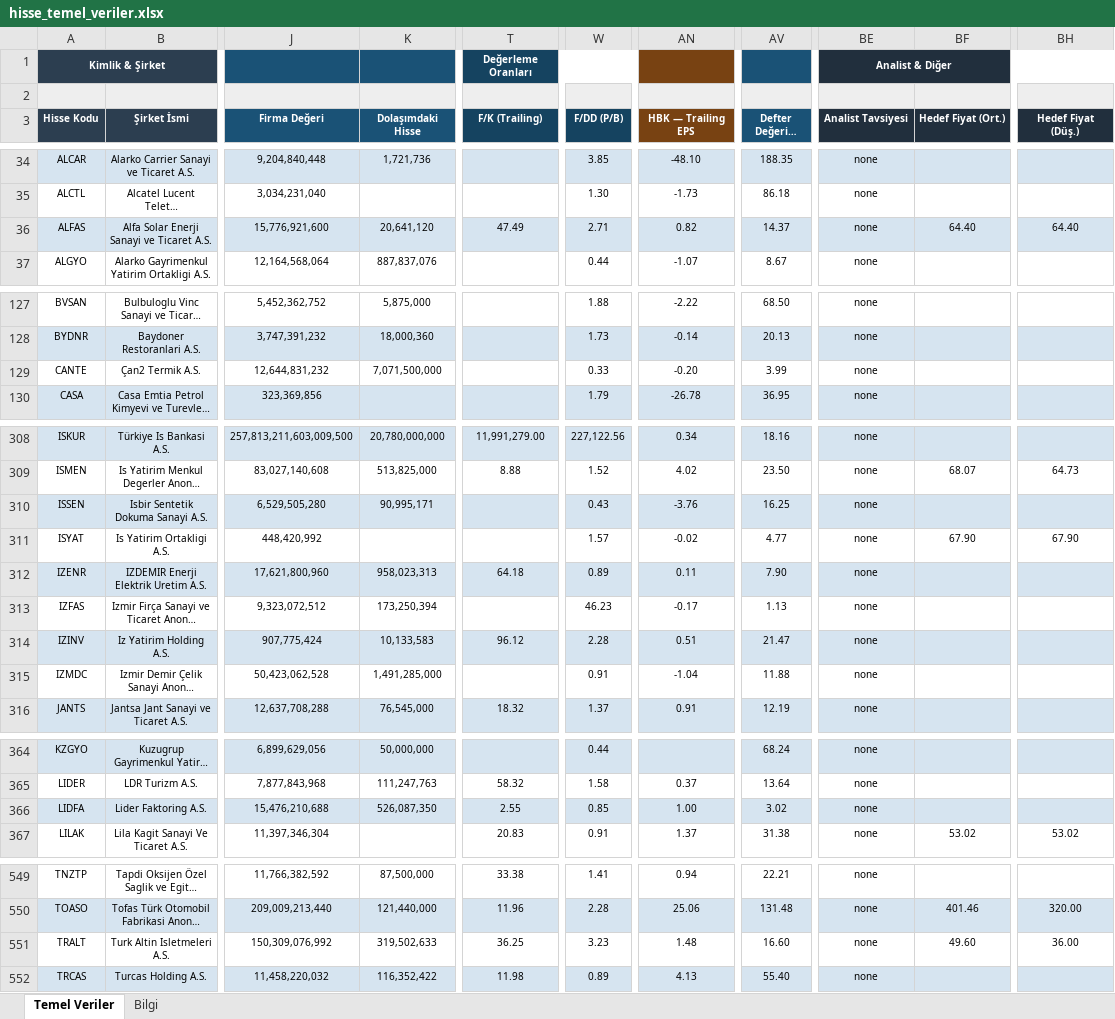
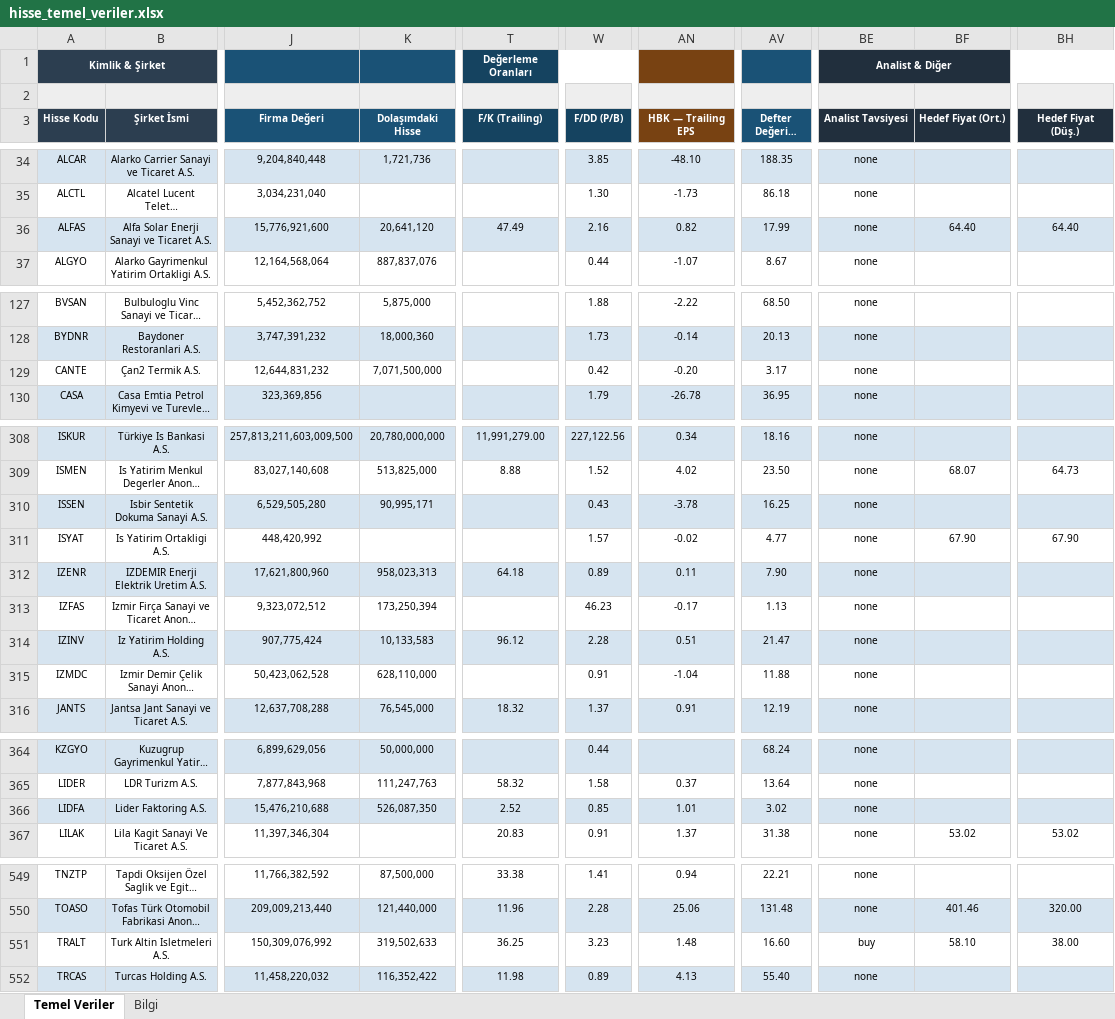
Before and after one commit to fkcengizhan-crypto/ghtvt, an Excel workbook: hisse_temel_veriler.xlsx, sheet Temel Veriler, drawn as a sheet; only a part is shown, gaps mark what is left out; long unchanged cells end in …; values as stored, in another font and other column widths than the file's, no borders; the diff covers the shown part only; the diff names each change by its address in the sheet, - before the commit and + after, or states it on an @@ line.

```diff
--- a/hisse_temel_veriler.xlsx (sheet Temel Veriler)
+++ b/hisse_temel_veriler.xlsx (sheet Temel Veriler)
-W36 (F/DD (P/B)): 2.71
+W36 (F/DD (P/B)): 2.16
-AV36 (Defter Değeri / Hisse): 14.37
+AV36 (Defter Değeri / Hisse): 17.99
-W129 (F/DD (P/B)): 0.33
+W129 (F/DD (P/B)): 0.42
-AV129 (Defter Değeri / Hisse): 3.99
+AV129 (Defter Değeri / Hisse): 3.17
-AN310 (HBK — Trailing EPS): -3.76
+AN310 (HBK — Trailing EPS): -3.78
-K315 (Dolaşımdaki Hisse): 1,491,285,000
+K315 (Dolaşımdaki Hisse): 628,110,000
-T366 (F/K (Trailing)): 2.55
+T366 (F/K (Trailing)): 2.52
-AN366 (HBK — Trailing EPS): 1.00
+AN366 (HBK — Trailing EPS): 1.01
-BE551 (Analist Tavsiyesi): none
+BE551 (Analist Tavsiyesi): buy
-BF551 (Hedef Fiyat (Ort.)): 49.60
+BF551 (Hedef Fiyat (Ort.)): 58.10
-BH551 (Hedef Fiyat (Düş.)): 36.00
+BH551 (Hedef Fiyat (Düş.)): 38.00
```
Also changed, not shown: 104 edited cells elsewhere in this sheet, sheet Bilgi, 2 other files.
